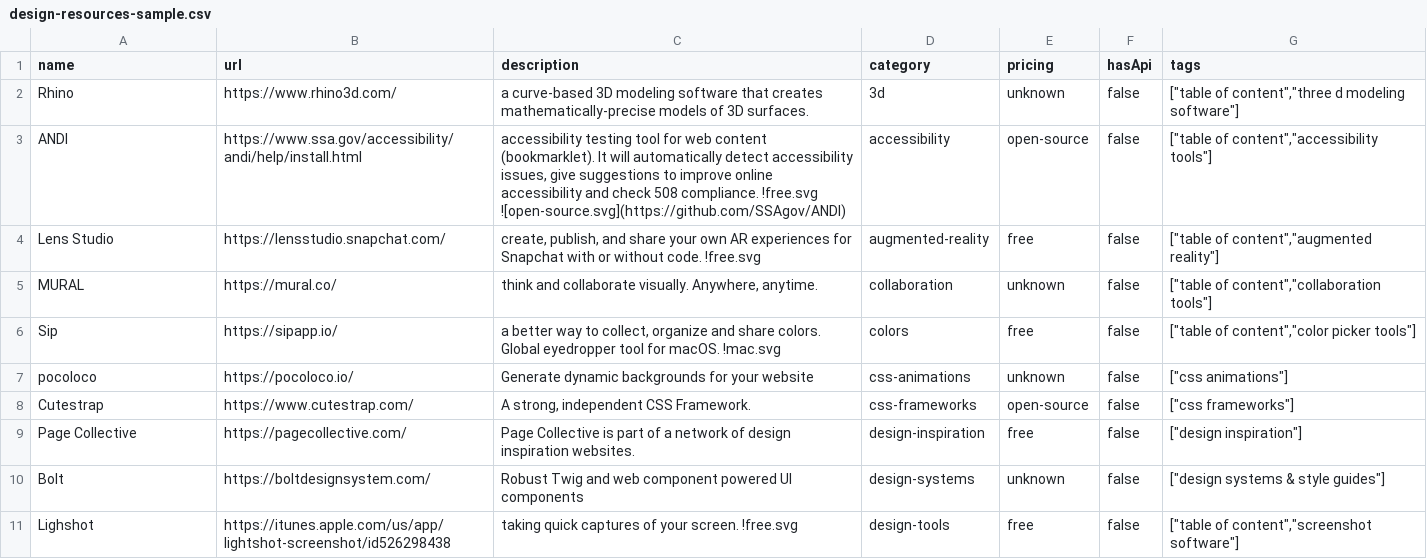
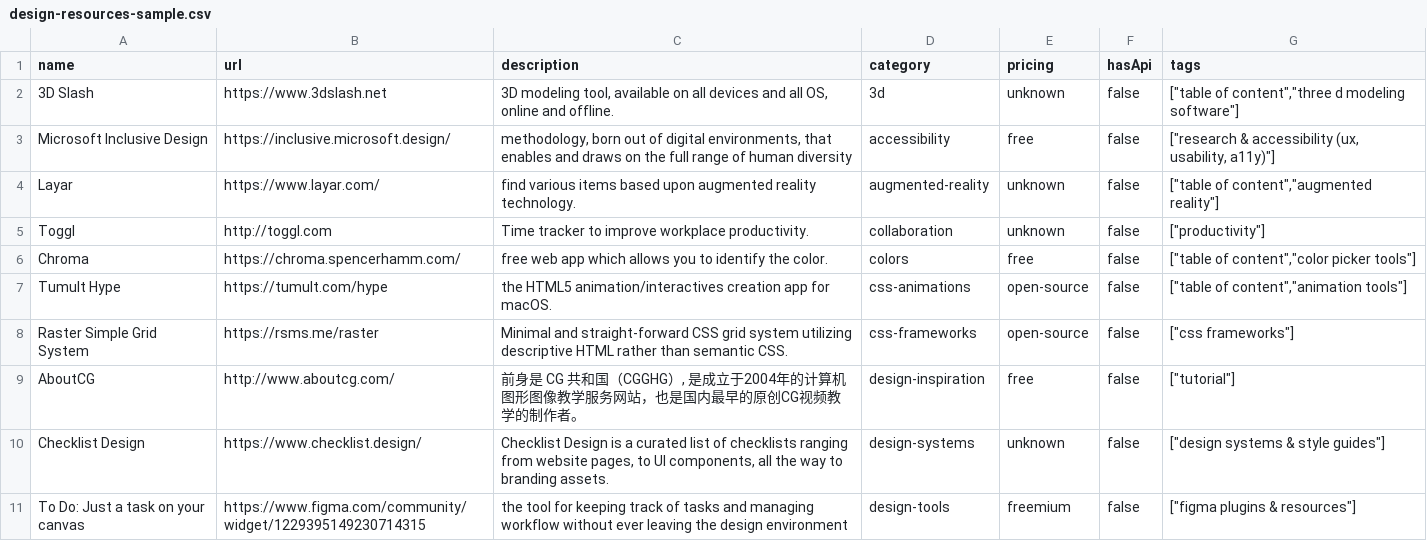
Before and after one commit to futdevpro/niche-datasets-free, a CSV file: design-resources-sample.csv, drawn as a sheet; only a part is shown; the diff covers the shown part only.

Commit message:
data: refresh design-resources sample (2023 records)

```diff
--- a/design-resources-sample.csv
+++ b/design-resources-sample.csv
@@ -1,11 +1,11 @@
 name,url,description,category,pricing,hasApi,tags
-Rhino,https://www.rhino3d.com/,a curve-based 3D modeling software that creates mathematically-precise models of 3D surfaces.,3d,unknown,false,"[""table of content"",""three d modeling software""]"
-ANDI,https://www.ssa.gov/accessibility/andi/help/install.html,"accessibility testing tool for web content (bookmarklet). It will automatically detect accessibility issues, give suggestions to improve online accessibility and check 508 compliance. !free.svg ![open-source.svg](https://github.com/SSAgov/ANDI)",accessibility,open-source,false,"[""table of content"",""accessibility tools""]"
-Lens Studio,https://lensstudio.snapchat.com/,"create, publish, and share your own AR experiences for Snapchat with or without code. !free.svg",augmented-reality,free,false,"[""table of content"",""augmented reality""]"
-MURAL,https://mural.co/,"think and collaborate visually. Anywhere, anytime.",collaboration,unknown,false,"[""table of content"",""collaboration tools""]"
-Sip,https://sipapp.io/,"a better way to collect, organize and share colors. Global eyedropper tool for macOS. !mac.svg",colors,free,false,"[""table of content"",""color picker tools""]"
-pocoloco,https://pocoloco.io/,Generate dynamic backgrounds for your website,css-animations,unknown,false,"[""css animations""]"
-Cutestrap,https://www.cutestrap.com/,"A strong, independent CSS Framework.",css-frameworks,open-source,false,"[""css frameworks""]"
-Page Collective,https://pagecollective.com/,Page Collective is part of a network of design inspiration websites.,design-inspiration,free,false,"[""design inspiration""]"
-Bolt,https://boltdesignsystem.com/,Robust Twig and web component powered UI components,design-systems,unknown,false,"[""design systems & style guides""]"
-Lighshot,https://itunes.apple.com/us/app/lightshot-screenshot/id526298438,taking quick captures of your screen. !free.svg,design-tools,free,false,"[""table of content"",""screenshot software""]"
+3D Slash,https://www.3dslash.net,"3D modeling tool, available on all devices and all OS, online and offline.",3d,unknown,false,"[""table of content"",""three d modeling software""]"
+Microsoft Inclusive Design,https://inclusive.microsoft.design/,"methodology, born out of digital environments, that enables and draws on the full range of human diversity",accessibility,free,false,"[""research & accessibility (ux, usability, a11y)""]"
+Layar,https://www.layar.com/,find various items based upon augmented reality technology.,augmented-reality,unknown,false,"[""table of content"",""augmented reality""]"
+Toggl,http://toggl.com,Time tracker to improve workplace productivity.,collaboration,unknown,false,"[""productivity""]"
+Chroma,https://chroma.spencerhamm.com/,free web app which allows you to identify the color.,colors,free,false,"[""table of content"",""color picker tools""]"
+Tumult Hype,https://tumult.com/hype,the HTML5 animation/interactives creation app for macOS.,css-animations,open-source,false,"[""table of content"",""animation tools""]"
+Raster Simple Grid System,https://rsms.me/raster,Minimal and straight-forward CSS grid system utilizing descriptive HTML rather than semantic CSS.,css-frameworks,open-source,false,"[""css frameworks""]"
+AboutCG,http://www.aboutcg.com/,"前身是 CG 共和国（CGGHG）, 是成立于2004年的计算机图形图像教学服务网站，也是国内最早的原创CG视频教学的制作者。",design-inspiration,free,false,"[""tutorial""]"
+Checklist Design,https://www.checklist.design/,"Checklist Design is a curated list of checklists ranging from website pages, to UI components, all the way to branding assets.",design-systems,unknown,false,"[""design systems & style guides""]"
+To Do: Just a task on your canvas,https://www.figma.com/community/widget/1229395149230714315,the tool for keeping track of tasks and managing workflow without ever leaving the design environment,design-tools,freemium,false,"[""figma plugins & resources""]"
```
Also changed, not shown: 4 added rows, 4 removed rows and 18 edited cells elsewhere in this file, 1 other file.
